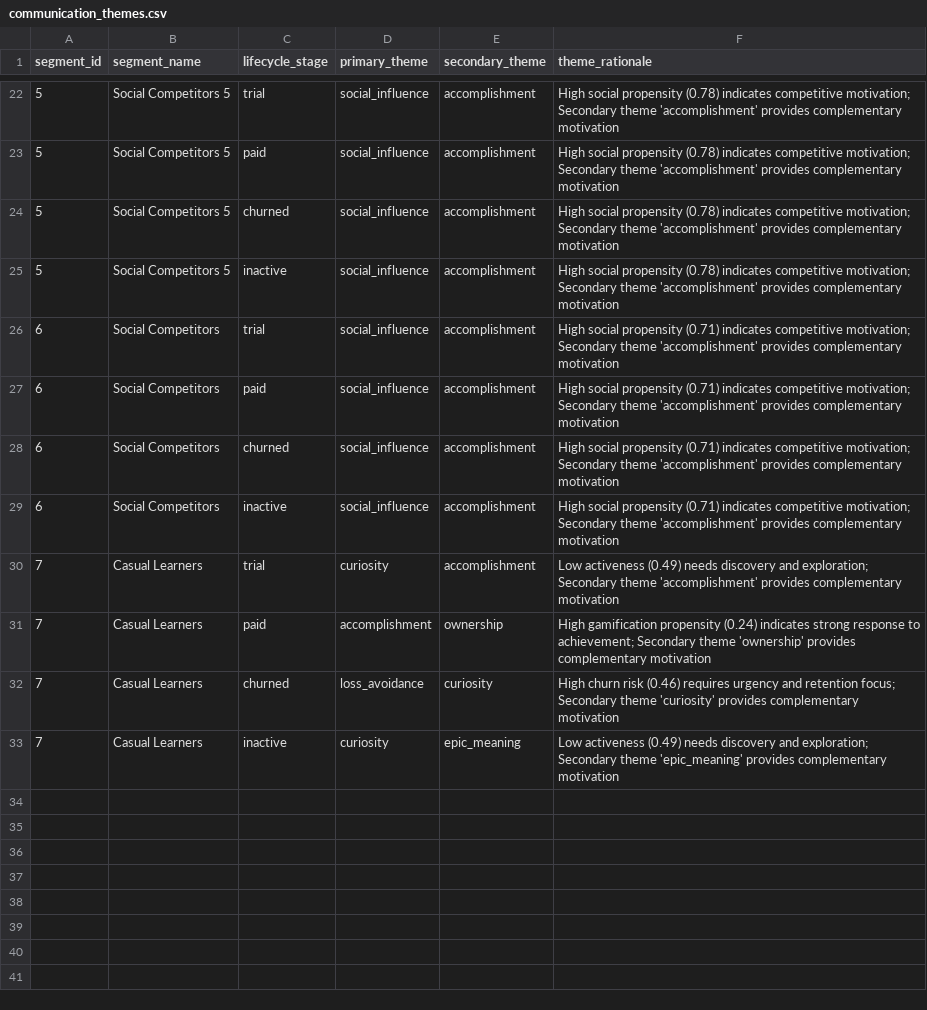
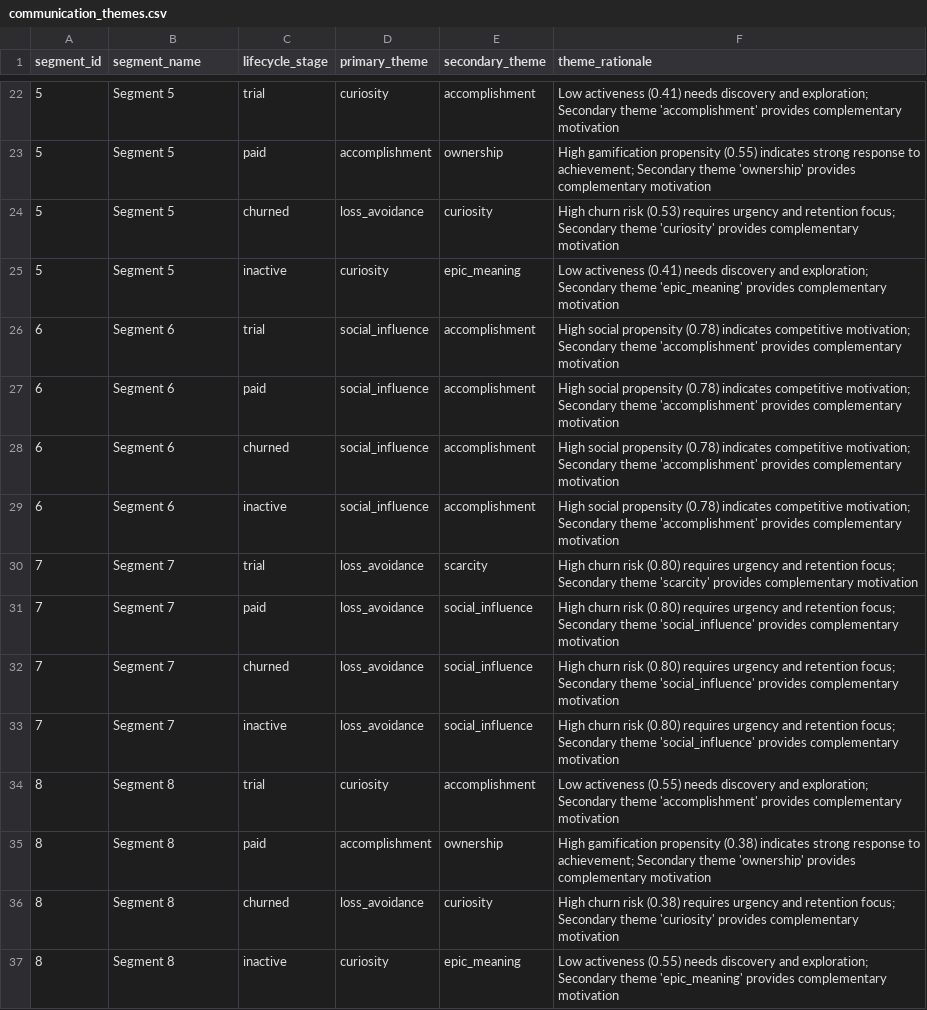
Before and after one commit to Ask-812/Aurora, a CSV file: data/output/communication_themes.csv, drawn as a sheet; only a part is shown, gaps mark what is left out; the diff covers the shown part only.

```diff
--- a/data/output/communication_themes.csv
+++ b/data/output/communication_themes.csv
@@ -22,12 +22,16 @@ segment_id,segment_name,lifecycle_stage,primary_theme,secondary_theme,theme_rati
-5,Social Competitors 5,trial,social_influence,accomplishment,High social propensity (0.78) indicates competitive motivation; Secondary theme 'accomplishment' provides complementary motivation
-5,Social Competitors 5,paid,social_influence,accomplishment,High social propensity (0.78) indicates competitive motivation; Secondary theme 'accomplishment' provides complementary motivation
-5,Social Competitors 5,churned,social_influence,accomplishment,High social propensity (0.78) indicates competitive motivation; Secondary theme 'accomplishment' provides complementary motivation
-5,Social Competitors 5,inactive,social_influence,accomplishment,High social propensity (0.78) indicates competitive motivation; Secondary theme 'accomplishment' provides complementary motivation
-6,Social Competitors,trial,social_influence,accomplishment,High social propensity (0.71) indicates competitive motivation; Secondary theme 'accomplishment' provides complementary motivation
-6,Social Competitors,paid,social_influence,accomplishment,High social propensity (0.71) indicates competitive motivation; Secondary theme 'accomplishment' provides complementary motivation
-6,Social Competitors,churned,social_influence,accomplishment,High social propensity (0.71) indicates competitive motivation; Secondary theme 'accomplishment' provides complementary motivation
-6,Social Competitors,inactive,social_influence,accomplishment,High social propensity (0.71) indicates competitive motivation; Secondary theme 'accomplishment' provides complementary motivation
-7,Casual Learners,trial,curiosity,accomplishment,Low activeness (0.49) needs discovery and exploration; Secondary theme 'accomplishment' provides complementary motivation
-7,Casual Learners,paid,accomplishment,ownership,High gamification propensity (0.24) indicates strong response to achievement; Secondary theme 'ownership' provides complementary motivation
-7,Casual Learners,churned,loss_avoidance,curiosity,High churn risk (0.46) requires urgency and retention focus; Secondary theme 'curiosity' provides complementary motivation
-7,Casual Learners,inactive,curiosity,epic_meaning,Low activeness (0.49) needs discovery and exploration; Secondary theme 'epic_meaning' provides complementary motivation
+5,Segment 5,trial,curiosity,accomplishment,Low activeness (0.41) needs discovery and exploration; Secondary theme 'accomplishment' provides complementary motivation
+5,Segment 5,paid,accomplishment,ownership,High gamification propensity (0.55) indicates strong response to achievement; Secondary theme 'ownership' provides complementary motivation
+5,Segment 5,churned,loss_avoidance,curiosity,High churn risk (0.53) requires urgency and retention focus; Secondary theme 'curiosity' provides complementary motivation
+5,Segment 5,inactive,curiosity,epic_meaning,Low activeness (0.41) needs discovery and exploration; Secondary theme 'epic_meaning' provides complementary motivation
+6,Segment 6,trial,social_influence,accomplishment,High social propensity (0.78) indicates competitive motivation; Secondary theme 'accomplishment' provides complementary motivation
+6,Segment 6,paid,social_influence,accomplishment,High social propensity (0.78) indicates competitive motivation; Secondary theme 'accomplishment' provides complementary motivation
+6,Segment 6,churned,social_influence,accomplishment,High social propensity (0.78) indicates competitive motivation; Secondary theme 'accomplishment' provides complementary motivation
+6,Segment 6,inactive,social_influence,accomplishment,High social propensity (0.78) indicates competitive motivation; Secondary theme 'accomplishment' provides complementary motivation
+7,Segment 7,trial,loss_avoidance,scarcity,High churn risk (0.80) requires urgency and retention focus; Secondary theme 'scarcity' provides complementary motivation
+7,Segment 7,paid,loss_avoidance,social_influence,High churn risk (0.80) requires urgency and retention focus; Secondary theme 'social_influence' provides complementary motivation
+7,Segment 7,churned,loss_avoidance,social_influence,High churn risk (0.80) requires urgency and retention focus; Secondary theme 'social_influence' provides complementary motivation
+7,Segment 7,inactive,loss_avoidance,social_influence,High churn risk (0.80) requires urgency and retention focus; Secondary theme 'social_influence' provides complementary motivation
+8,Segment 8,trial,curiosity,accomplishment,Low activeness (0.55) needs discovery and exploration; Secondary theme 'accomplishment' provides complementary motivation
+8,Segment 8,paid,accomplishment,ownership,High gamification propensity (0.38) indicates strong response to achievement; Secondary theme 'ownership' provides complementary motivation
+8,Segment 8,churned,loss_avoidance,curiosity,High churn risk (0.38) requires urgency and retention focus; Secondary theme 'curiosity' provides complementary motivation
+8,Segment 8,inactive,curiosity,epic_meaning,Low activeness (0.55) needs discovery and exploration; Secondary theme 'epic_meaning' provides complementary motivation
```
Also changed, not shown: 53 edited cells elsewhere in this file, data/output/learning_delta_report.csv, data/output/segment_goals.csv, 45 other files.
